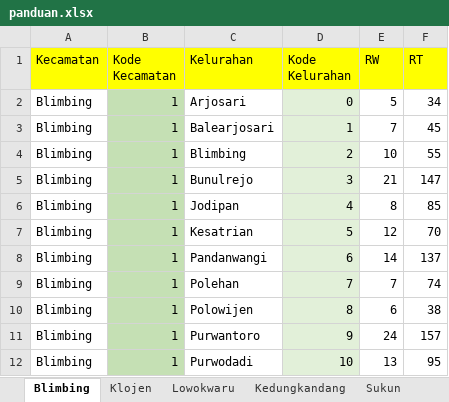
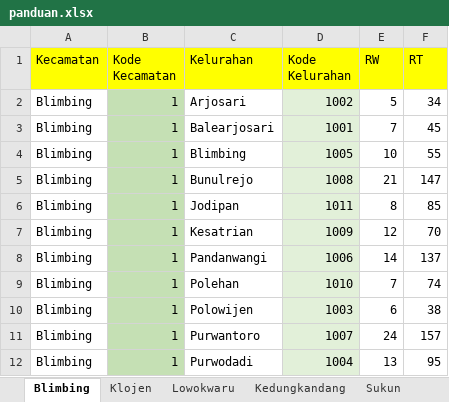
Before and after one commit to rezaararsy/perpindahan_penduduk, an Excel workbook: panduan.xlsx, sheet Blimbing, drawn as a sheet; values as stored, in another font and other column widths than the file's, no borders; the diff names each change by its address in the sheet, - before the commit and + after, or states it on an @@ line.

```diff
--- a/panduan.xlsx (sheet Blimbing)
+++ b/panduan.xlsx (sheet Blimbing)
-D2 (Kode Kelurahan): 0
+D2 (Kode Kelurahan): 1002
-D3 (Kode Kelurahan): 1
+D3 (Kode Kelurahan): 1001
-D4 (Kode Kelurahan): 2
+D4 (Kode Kelurahan): 1005
-D5 (Kode Kelurahan): 3
+D5 (Kode Kelurahan): 1008
-D6 (Kode Kelurahan): 4
+D6 (Kode Kelurahan): 1011
-D7 (Kode Kelurahan): 5
+D7 (Kode Kelurahan): 1009
-D8 (Kode Kelurahan): 6
+D8 (Kode Kelurahan): 1006
-D9 (Kode Kelurahan): 7
+D9 (Kode Kelurahan): 1010
-D10 (Kode Kelurahan): 8
+D10 (Kode Kelurahan): 1003
-D11 (Kode Kelurahan): 9
+D11 (Kode Kelurahan): 1007
-D12 (Kode Kelurahan): 10
+D12 (Kode Kelurahan): 1004
```
Also changed, not shown: sheet Lowokwaru, sheet Kedungkandang, sheet Sukun, sheet Klojen, 1 other file.
